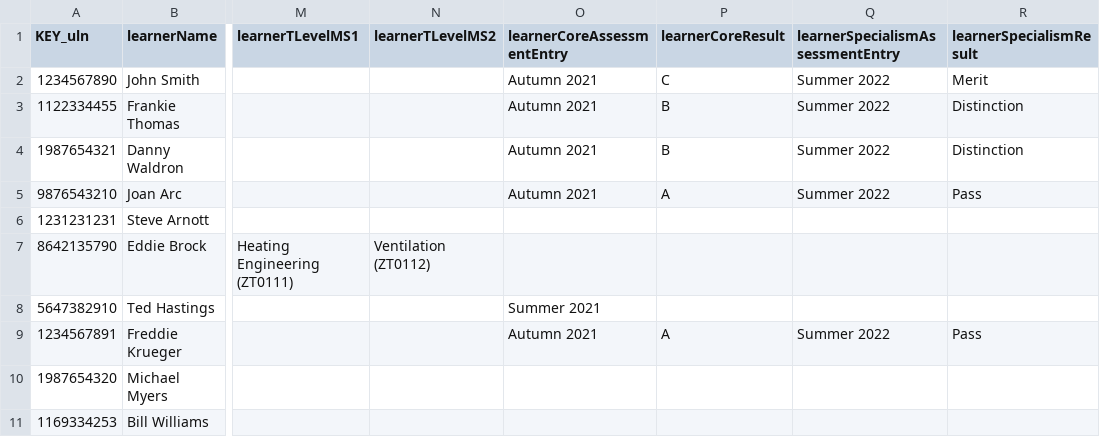
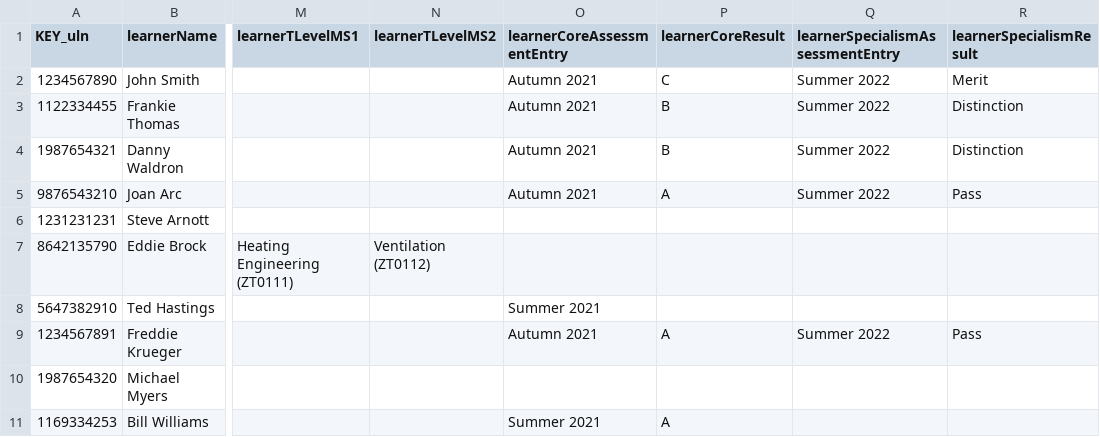
Before and after one commit to SkillsFundingAgency/tl-marketing-and-communication-prototype, a CSV file: app/data/data-files/tLevelsStudentData.csv, drawn as a sheet; only a part is shown, gaps mark what is left out; the diff names each change by its address in the sheet, - before the commit and + after, or states it on an @@ line.

Commit message:
student data changes

```diff
--- a/app/data/data-files/tLevelsStudentData.csv
+++ b/app/data/data-files/tLevelsStudentData.csv
-O11 (learnerCoreAssessmentEntry): (empty)
+O11 (learnerCoreAssessmentEntry): Summer 2021
-P11 (learnerCoreResult): (empty)
+P11 (learnerCoreResult): A
```
Also changed, not shown: 1 other file.
